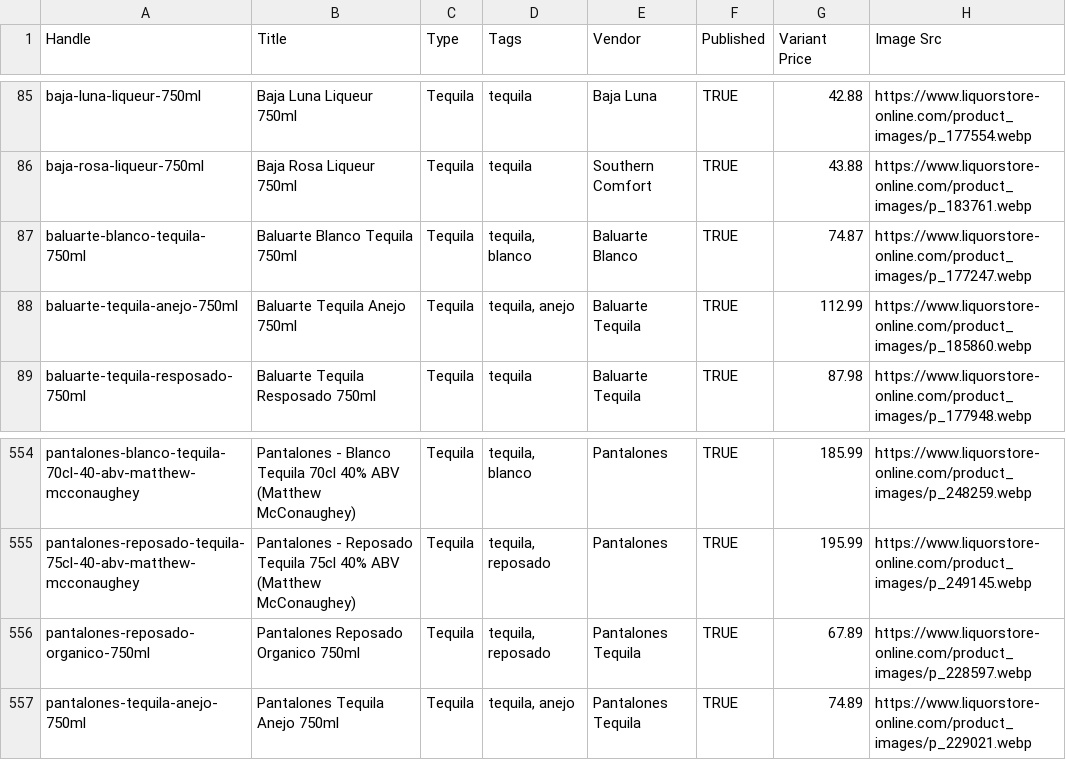
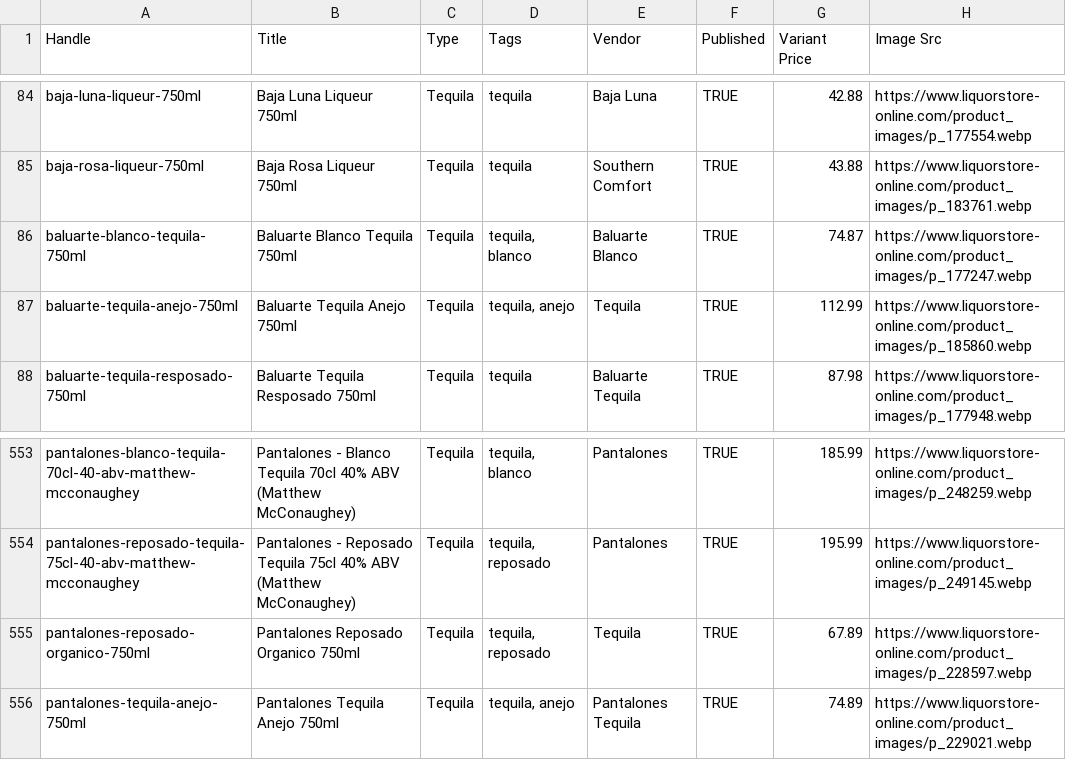
Before and after one commit to Njawnson/tequila-shopify-sync, a CSV file: output/matrixify_update.csv, drawn as a sheet; only a part is shown, gaps mark what is left out; addresses are those after the commit; the diff covers the shown part only; the diff names each change by its address in the sheet, - before the commit and + after, or states it on an @@ line.

```diff
--- a/output/matrixify_update.csv
+++ b/output/matrixify_update.csv
-E87 (Vendor): Baluarte Tequila
+E87 (Vendor): Tequila
-E555 (Vendor): Pantalones Tequila
+E555 (Vendor): Tequila
```
Also changed, not shown: 1 added row, 3 removed rows and 2 edited cells elsewhere in this file, 1 other file.
